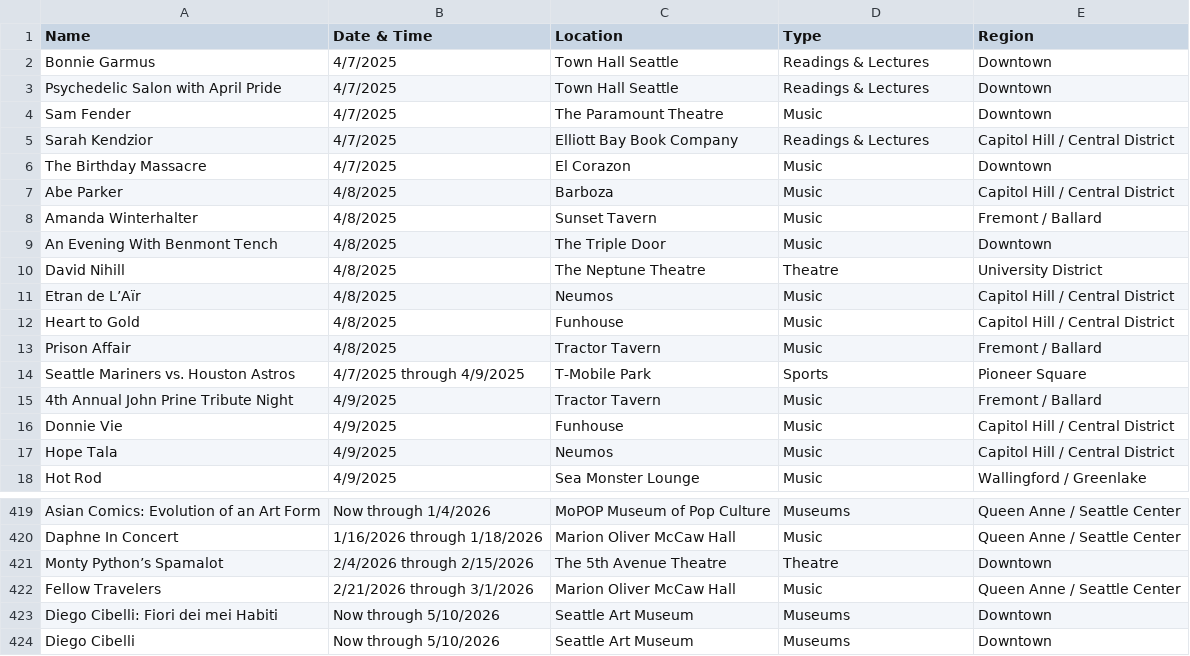
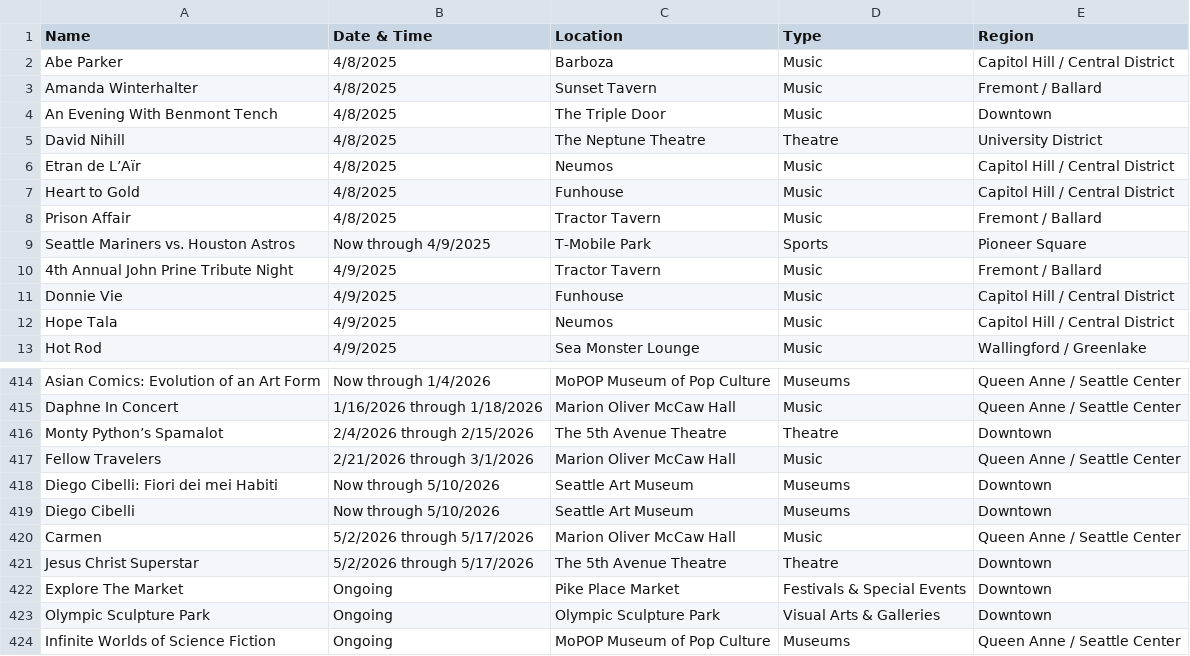
Before and after one commit to yeyfreya/TECHIN510_Lab4, a CSV file: events_basic.csv, drawn as a sheet; only a part is shown, gaps mark what is left out.

```diff
--- a/events_basic.csv
+++ b/events_basic.csv
@@ -1,7 +1,2 @@
 Name,Date & Time,Location,Type,Region
-Bonnie Garmus,4/7/2025,Town Hall Seattle,Readings & Lectures,Downtown
-Psychedelic Salon with April Pride,4/7/2025,Town Hall Seattle,Readings & Lectures,Downtown
-Sam Fender,4/7/2025,The Paramount Theatre,Music,Downtown
-Sarah Kendzior,4/7/2025,Elliott Bay Book Company,Readings & Lectures,Capitol Hill / Central District
-The Birthday Massacre,4/7/2025,El Corazon,Music,Downtown
 Abe Parker,4/8/2025,Barboza,Music,Capitol Hill / Central District
@@ -13,3 +8,3 @@ Heart to Gold,4/8/2025,Funhouse,Music,Capitol Hill / Central District
 Prison Affair,4/8/2025,Tractor Tavern,Music,Fremont / Ballard
-Seattle Mariners vs. Houston Astros,4/7/2025 through 4/9/2025,T-Mobile Park,Sports,Pioneer Square
+Seattle Mariners vs. Houston Astros,Now through 4/9/2025,T-Mobile Park,Sports,Pioneer Square
 4th Annual John Prine Tribute Night,4/9/2025,Tractor Tavern,Music,Fremont / Ballard
@@ -424 +419,6 @@ Diego Cibelli: Fiori dei mei Habiti,Now through 5/10/2026,Seattle Art Museum,Mus
 Diego Cibelli,Now through 5/10/2026,Seattle Art Museum,Museums,Downtown
+Carmen,5/2/2026 through 5/17/2026,Marion Oliver McCaw Hall,Music,Queen Anne / Seattle Center
+Jesus Christ Superstar,5/2/2026 through 5/17/2026,The 5th Avenue Theatre,Theatre,Downtown
+Explore The Market,Ongoing,Pike Place Market,Festivals & Special Events,Downtown
+Olympic Sculpture Park,Ongoing,Olympic Sculpture Park,Visual Arts & Galleries,Downtown
+Infinite Worlds of Science Fiction,Ongoing,MoPOP Museum of Pop Culture,Museums,Queen Anne / Seattle Center
```
Also changed, not shown: events.csv, events_latlon.csv.
